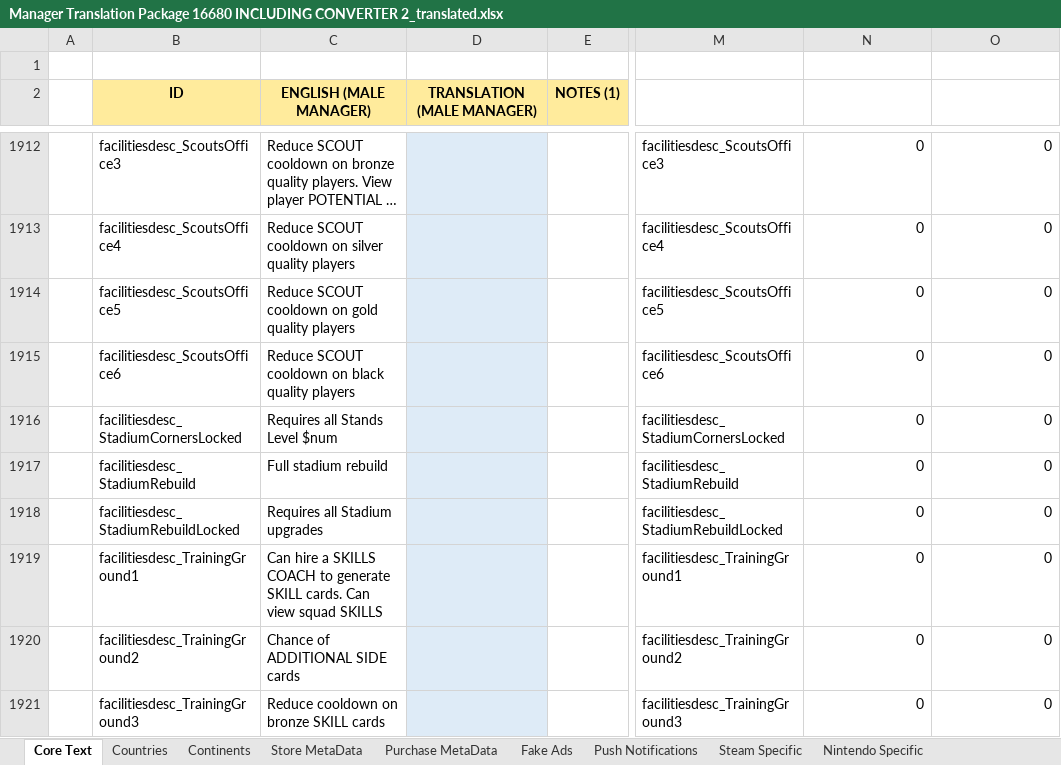
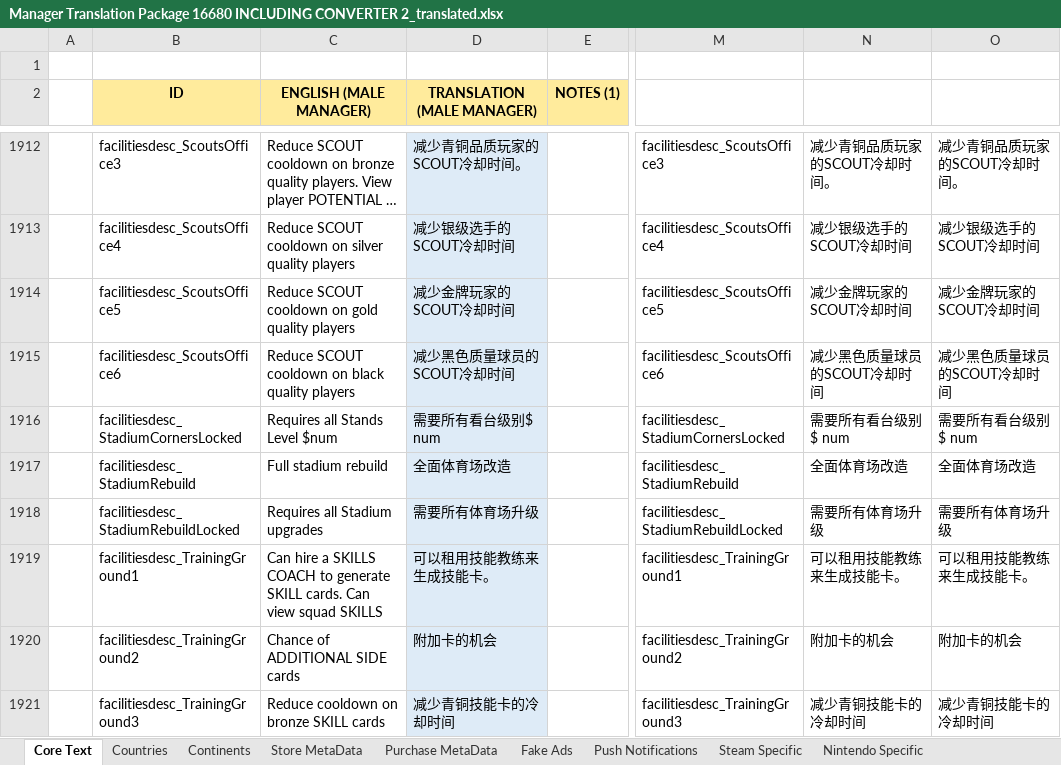
Before and after one commit to qinbatista/GoogleTranslator, an Excel workbook: Manager Translation Package 16680 INCLUDING CONVERTER 2_translated.xlsx, sheet Core Text, drawn as a sheet; only a part is shown, gaps mark what is left out; long unchanged cells end in …; values as stored, in another font and other column widths than the file's, no borders; the diff covers the shown part only; the diff names each change by its address in the sheet, - before the commit and + after, or states it on an @@ line.

```diff
--- a/Manager Translation Package 16680 INCLUDING CONVERTER 2_translated.xlsx (sheet Core Text)
+++ b/Manager Translation Package 16680 INCLUDING CONVERTER 2_translated.xlsx (sheet Core Text)
-D1912 (TRANSLATION (MALE MANAGER)): (empty)
+D1912 (TRANSLATION (MALE MANAGER)): 减少青铜品质玩家的SCOUT冷却时间。
-N1912: 0
+N1912: 减少青铜品质玩家的SCOUT冷却时间。
-O1912: 0
+O1912: 减少青铜品质玩家的SCOUT冷却时间。
-D1913 (TRANSLATION (MALE MANAGER)): (empty)
+D1913 (TRANSLATION (MALE MANAGER)): 减少银级选手的SCOUT冷却时间
-N1913: 0
+N1913: 减少银级选手的SCOUT冷却时间
-O1913: 0
+O1913: 减少银级选手的SCOUT冷却时间
-D1914 (TRANSLATION (MALE MANAGER)): (empty)
+D1914 (TRANSLATION (MALE MANAGER)): 减少金牌玩家的SCOUT冷却时间
-N1914: 0
+N1914: 减少金牌玩家的SCOUT冷却时间
-O1914: 0
+O1914: 减少金牌玩家的SCOUT冷却时间
-D1915 (TRANSLATION (MALE MANAGER)): (empty)
+D1915 (TRANSLATION (MALE MANAGER)): 减少黑色质量球员的SCOUT冷却时间
-N1915: 0
+N1915: 减少黑色质量球员的SCOUT冷却时间
-O1915: 0
+O1915: 减少黑色质量球员的SCOUT冷却时间
-D1916 (TRANSLATION (MALE MANAGER)): (empty)
+D1916 (TRANSLATION (MALE MANAGER)): 需要所有看台级别$ num
-N1916: 0
+N1916: 需要所有看台级别$ num
-O1916: 0
+O1916: 需要所有看台级别$ num
-D1917 (TRANSLATION (MALE MANAGER)): (empty)
+D1917 (TRANSLATION (MALE MANAGER)): 全面体育场改造
-N1917: 0
+N1917: 全面体育场改造
-O1917: 0
+O1917: 全面体育场改造
-D1918 (TRANSLATION (MALE MANAGER)): (empty)
+D1918 (TRANSLATION (MALE MANAGER)): 需要所有体育场升级
-N1918: 0
+N1918: 需要所有体育场升级
-O1918: 0
+O1918: 需要所有体育场升级
-D1919 (TRANSLATION (MALE MANAGER)): (empty)
+D1919 (TRANSLATION (MALE MANAGER)): 可以租用技能教练来生成技能卡。
-N1919: 0
+N1919: 可以租用技能教练来生成技能卡。
-O1919: 0
+O1919: 可以租用技能教练来生成技能卡。
-D1920 (TRANSLATION (MALE MANAGER)): (empty)
+D1920 (TRANSLATION (MALE MANAGER)): 附加卡的机会
-N1920: 0
+N1920: 附加卡的机会
-O1920: 0
+O1920: 附加卡的机会
-D1921 (TRANSLATION (MALE MANAGER)): (empty)
+D1921 (TRANSLATION (MALE MANAGER)): 减少青铜技能卡的冷却时间
-N1921: 0
+N1921: 减少青铜技能卡的冷却时间
-O1921: 0
+O1921: 减少青铜技能卡的冷却时间
```
Also changed, not shown: 139 edited cells elsewhere in this sheet, 2 other files.
